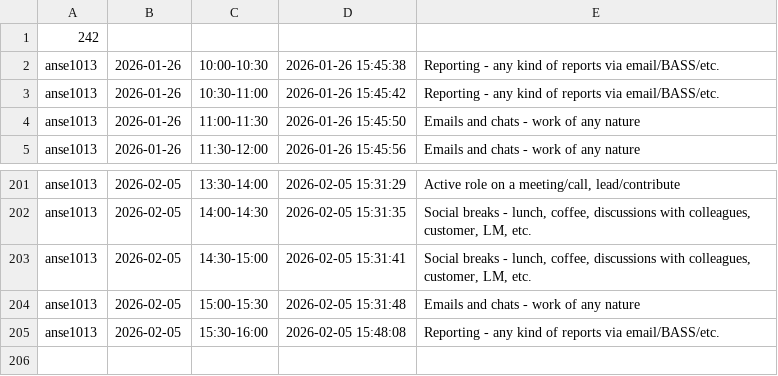
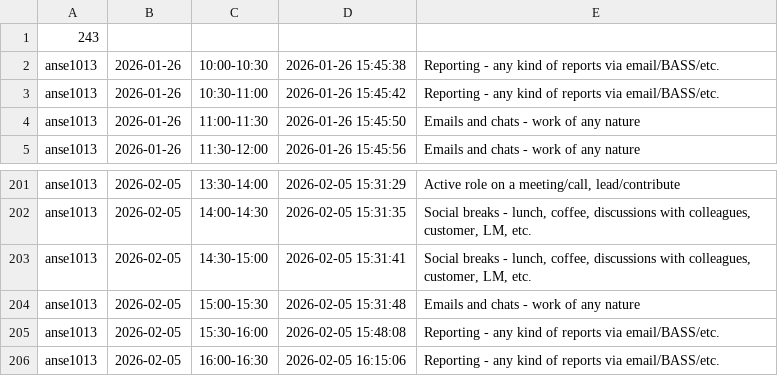
Before and after one commit to ShishalovMV/task-tracker-data, a CSV file: anse1013_work_log.csv, drawn as a sheet; only a part is shown, gaps mark what is left out.

Commit message:
Update anse1013_work_log.csv (version 243)

```diff
--- a/anse1013_work_log.csv
+++ b/anse1013_work_log.csv
@@ -1,2 +1,2 @@
-242
+243
 anse1013|2026-01-26|10:00-10:30|2026-01-26 15:45:38|Reporting - any kind of reports via email/BASS/etc.
@@ -205 +205,2 @@ anse1013|2026-02-05|15:00-15:30|2026-02-05 15:31:48|Emails and chats - work of a
 anse1013|2026-02-05|15:30-16:00|2026-02-05 15:48:08|Reporting - any kind of reports via email/BASS/etc.
+anse1013|2026-02-05|16:00-16:30|2026-02-05 16:15:06|Reporting - any kind of reports via email/BASS/etc.
```
